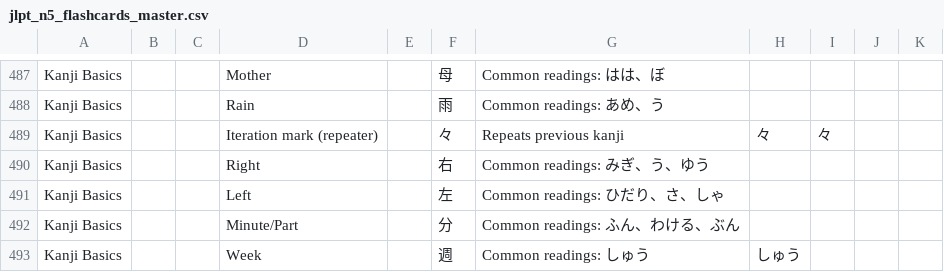
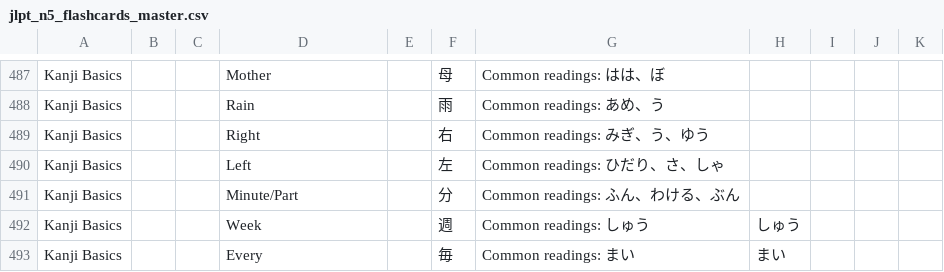
Before and after one commit to knakamura13/lingo-legend-flash-cards, a CSV file: jlpt_n5_flashcards_master.csv, drawn as a sheet; only a part is shown, gaps mark what is left out; the shorter side is filled out with more unchanged rows; the diff covers the shown part only.

Commit message:
refactor: trim Kanji Basics section to meet 100-card limit per topic
- Remove 12 less essential kanji entries to comply with ≤100 cards per topic
- Prioritize keeping most fundamental N5 kanji for core proficiency
- Remove kanji duplicated in vocabulary or less common in daily usage
- Maintain comprehensive coverage while respecting organizational limits

```diff
--- a/jlpt_n5_flashcards_master.csv
+++ b/jlpt_n5_flashcards_master.csv
@@ -488,3 +488,2 @@ Kanji Basics,,,Mother,,母,Common readings: はは、ぼ,,
 Kanji Basics,,,Rain,,雨,Common readings: あめ、う,,
-Kanji Basics,,,Iteration mark (repeater),,々,Repeats previous kanji,々,々
 Kanji Basics,,,Right,,右,Common readings: みぎ、う、ゆう,,
```
Also changed, not shown: 11 removed rows elsewhere in this file.
